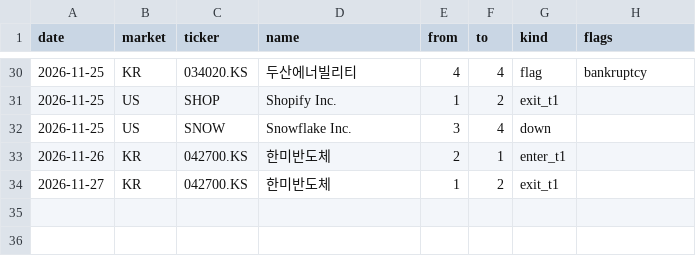
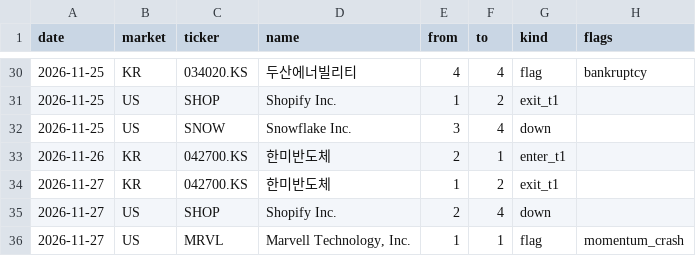
Before and after one commit to isk2026/zscore, a CSV file: data/tier_changes.csv, drawn as a sheet; only a part is shown, gaps mark what is left out; the diff names each change by its address in the sheet, - before the commit and + after, or states it on an @@ line.

```diff
--- a/data/tier_changes.csv
+++ b/data/tier_changes.csv
+row 35: 2026-11-27 | US | SHOP | Shopify Inc. | 2 | 4 | down
+row 36: 2026-11-27 | US | MRVL | Marvell Technology, Inc. | 1 | 1 | flag | momentum_crash
```
Also changed, not shown: 7 other files.
